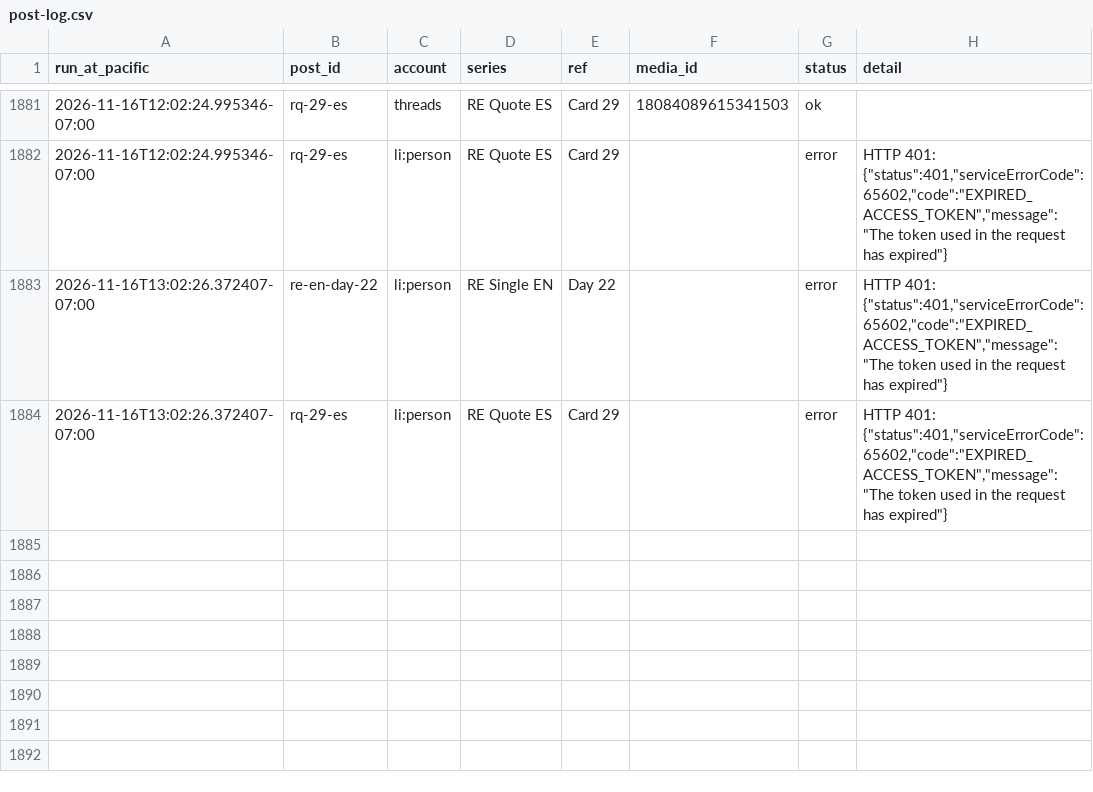
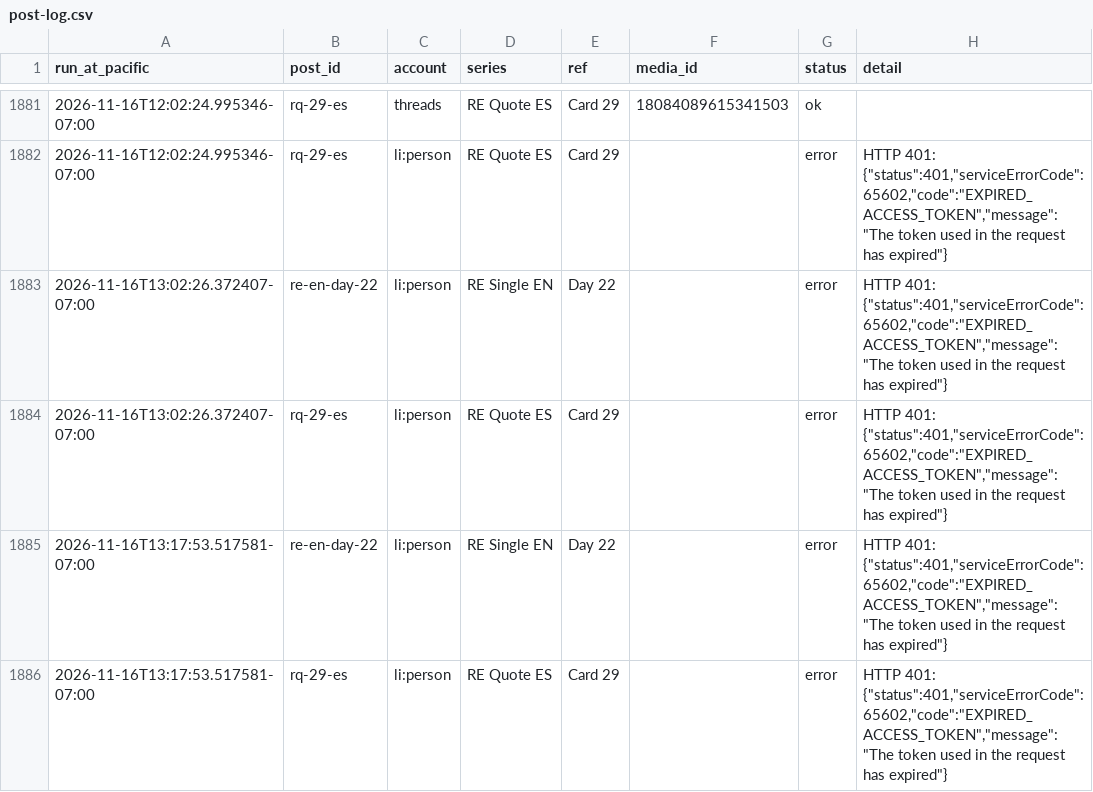
Before and after one commit to ramongtzl/ramon-social-assets, a CSV file: post-log.csv, drawn as a sheet; only a part is shown, gaps mark what is left out.

```diff
--- a/post-log.csv
+++ b/post-log.csv
@@ -1890 +1890,3 @@ run_at_pacific,post_id,account,series,ref,media_id,status,detail
 2026-11-16T13:02:26.372407-07:00,rq-29-es,li:person,RE Quote ES,Card 29,,error,"HTTP 401: {""status"":401,""serviceErrorCode"":65602,""code"":""EXPIRED_ACCESS_TOKEN"",""message"":""The token used in the request has expired""}"
+2026-11-16T13:17:53.517581-07:00,re-en-day-22,li:person,RE Single EN,Day 22,,error,"HTTP 401: {""status"":401,""serviceErrorCode"":65602,""code"":""EXPIRED_ACCESS_TOKEN"",""message"":""The token used in the request has expired""}"
+2026-11-16T13:17:53.517581-07:00,rq-29-es,li:person,RE Quote ES,Card 29,,error,"HTTP 401: {""status"":401,""serviceErrorCode"":65602,""code"":""EXPIRED_ACCESS_TOKEN"",""message"":""The token used in the request has expired""}"
```
